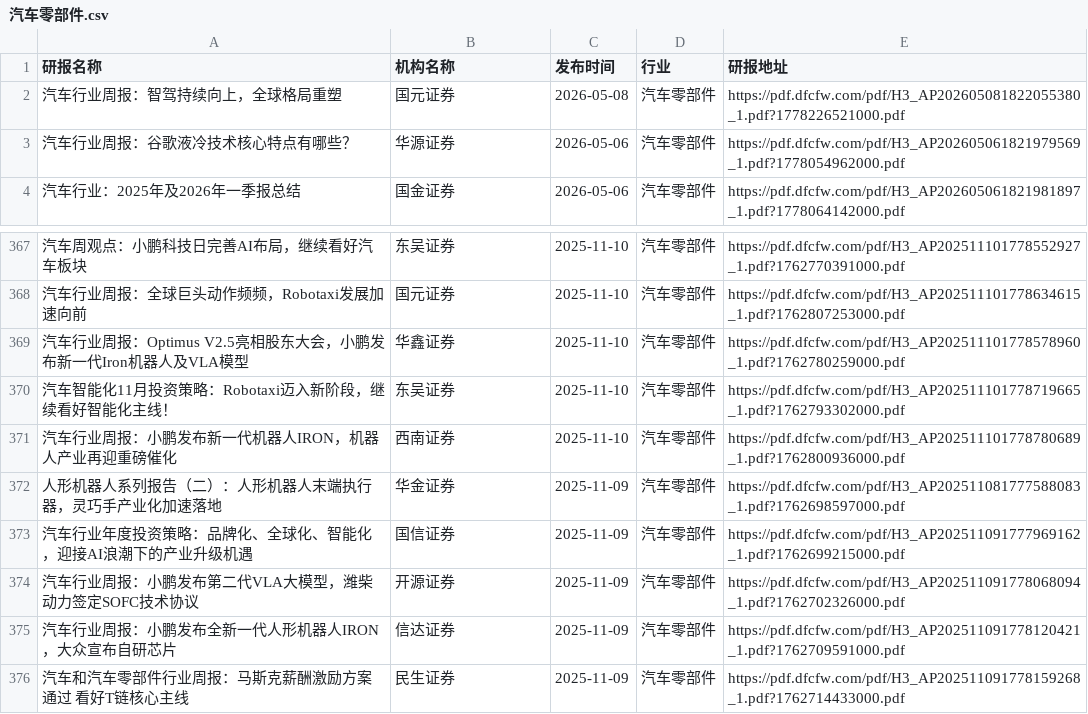
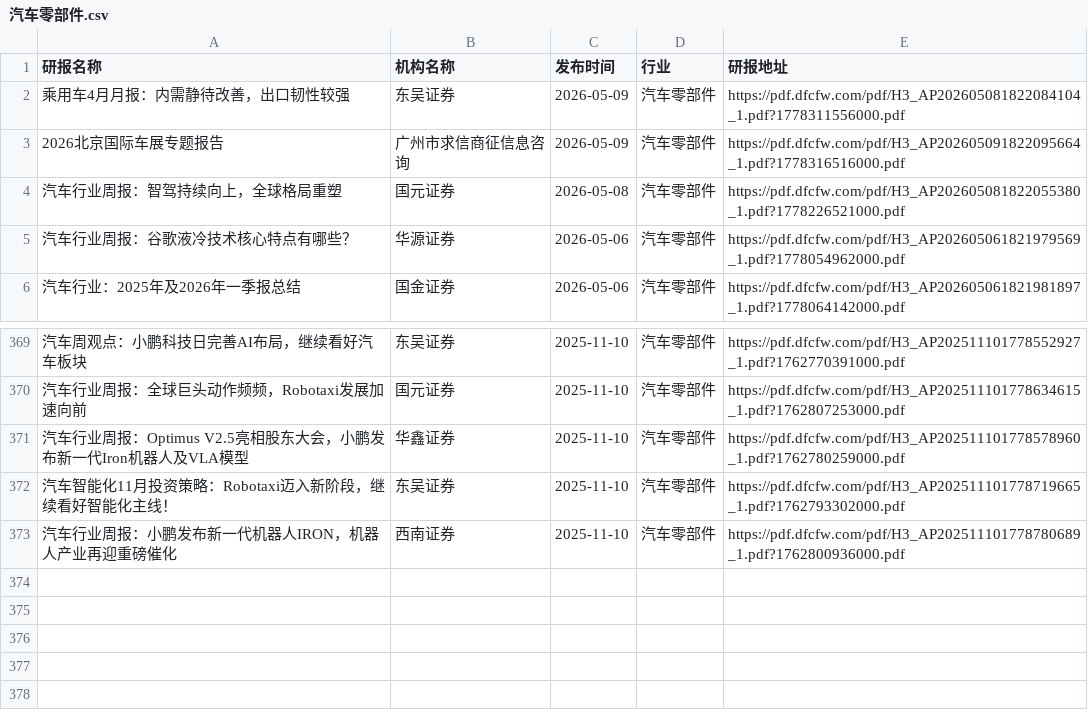
Before and after one commit to blackk2024/report, a CSV file: eastmoney/汽车零部件.csv, drawn as a sheet; only a part is shown, gaps mark what is left out; removed rows and columns are numbered as before the commit, all else as after; the diff names each change by its address in the sheet, - before the commit and + after, or states it on an @@ line.

```diff
--- a/eastmoney/汽车零部件.csv
+++ b/eastmoney/汽车零部件.csv
+row 2: 乘用车4月月报：内需静待改善，出口韧性较强 | 东吴证券 | 2026-05-09 | 汽车零部件 | https://pdf.dfcfw.com/pdf/H3_AP202605081822084104_1.pdf?1778311556000.pdf
+row 3: 2026北京国际车展专题报告 | 广州市求信商征信息咨询 | 2026-05-09 | 汽车零部件 | https://pdf.dfcfw.com/pdf/H3_AP202605091822095664_1.pdf?1778316516000.pdf
-row 372: 人形机器人系列报告（二）：人形机器人末端执行器，灵巧手产业化加速落地 | 华金证券 | 2025-11-09 | 汽车零部件 | https://pdf.dfcfw.com/pdf/H3_AP202511081777588083_1.pdf?1762698597000.pdf
-row 373: 汽车行业年度投资策略：品牌化、全球化、智能化，迎接AI浪潮下的产业升级机遇 | 国信证券 | 2025-11-09 | 汽车零部件 | https://pdf.dfcfw.com/pdf/H3_AP202511091777969162_1.pdf?1762699215000.pdf
-row 374: 汽车行业周报：小鹏发布第二代VLA大模型，潍柴动力签定SOFC技术协议 | 开源证券 | 2025-11-09 | 汽车零部件 | https://pdf.dfcfw.com/pdf/H3_AP202511091778068094_1.pdf?1762702326000.pdf
-row 375: 汽车行业周报：小鹏发布全新一代人形机器人IRON，大众宣布自研芯片 | 信达证券 | 2025-11-09 | 汽车零部件 | https://pdf.dfcfw.com/pdf/H3_AP202511091778120421_1.pdf?1762709591000.pdf
-row 376: 汽车和汽车零部件行业周报：马斯克薪酬激励方案通过 看好T链核心主线 | 民生证券 | 2025-11-09 | 汽车零部件 | https://pdf.dfcfw.com/pdf/H3_AP202511091778159268_1.pdf?1762714433000.pdf
```
Also changed, not shown: eastmoney/化学制药.csv, eastmoney/半导体.csv, 39 other files.
